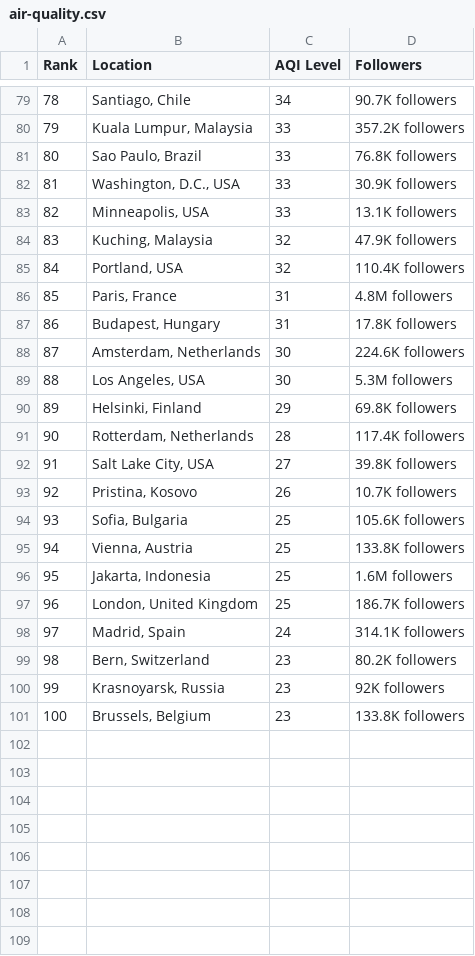
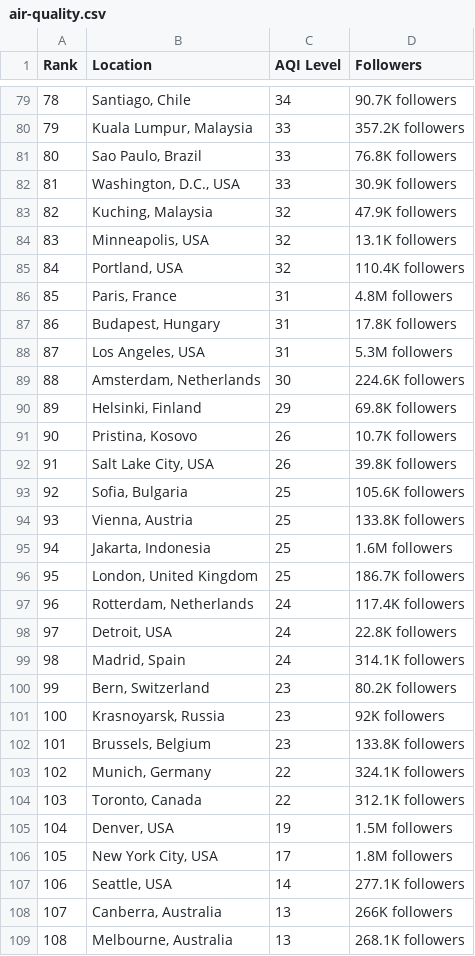
Before and after one commit to dipunew/Most-Polluted-Cities-in-The-World, a CSV file: air-quality.csv, drawn as a sheet; only a part is shown, gaps mark what is left out; removed rows and columns are numbered as before the commit, all else as after; the diff covers the shown part only; the diff names each change by its address in the sheet, - before the commit and + after, or states it on an @@ line.

```diff
--- a/air-quality.csv
+++ b/air-quality.csv
@@ column A (Rank) renumbered between rows 4 and 102 @@
-row 83: 82 | Minneapolis, USA | 33 | 13.1K followers
+row 84: 83 | Minneapolis, USA | 32 | 13.1K followers
+row 88: 87 | Los Angeles, USA | 31 | 5.3M followers
-row 89: 88 | Los Angeles, USA | 30 | 5.3M followers
-row 91: 90 | Rotterdam, Netherlands | 28 | 117.4K followers
-row 92: 91 | Salt Lake City, USA | 27 | 39.8K followers
+row 92: 91 | Salt Lake City, USA | 26 | 39.8K followers
+row 97: 96 | Rotterdam, Netherlands | 24 | 117.4K followers
+row 98: 97 | Detroit, USA | 24 | 22.8K followers
+row 103: 102 | Munich, Germany | 22 | 324.1K followers
+row 104: 103 | Toronto, Canada | 22 | 312.1K followers
+row 105: 104 | Denver, USA | 19 | 1.5M followers
+row 106: 105 | New York City, USA | 17 | 1.8M followers
+row 107: 106 | Seattle, USA | 14 | 277.1K followers
+row 108: 107 | Canberra, Australia | 13 | 266K followers
+row 109: 108 | Melbourne, Australia | 13 | 268.1K followers
```
Also changed, not shown: 9 added rows, 6 removed rows and 5 edited cells elsewhere in this file.
